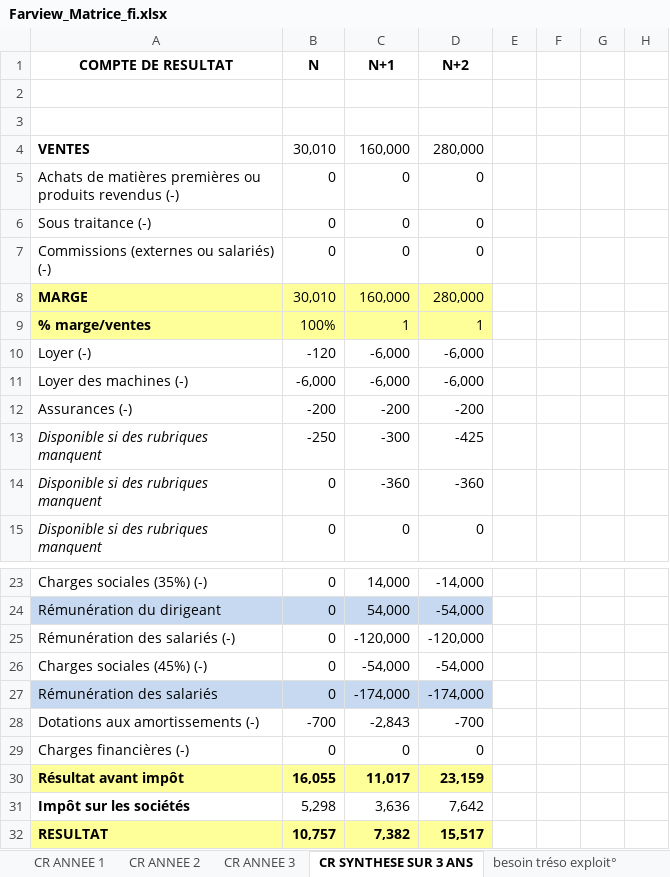
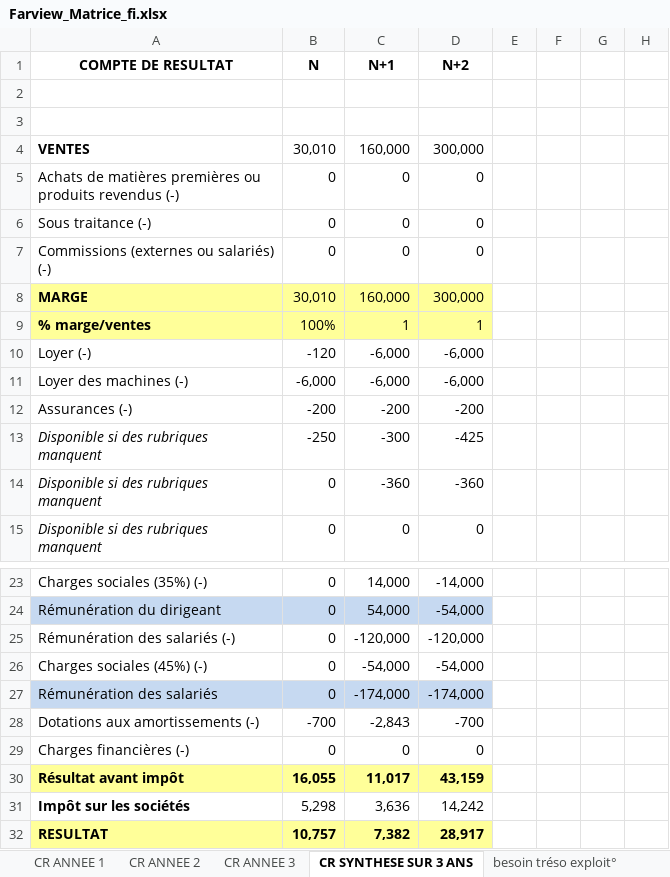
Before and after one commit to Killian-Herveau/PIMS, an Excel workbook: OppAffaire/Farview_Matrice_fi.xlsx, sheet CR SYNTHESE SUR 3 ANS, drawn as a sheet; only a part is shown, gaps mark what is left out; values as stored, in another font and other column widths than the file's, no borders; the diff names each change by its address in the sheet, - before the commit and + after, or states it on an @@ line.

```diff
--- a/OppAffaire/Farview_Matrice_fi.xlsx (sheet CR SYNTHESE SUR 3 ANS)
+++ b/OppAffaire/Farview_Matrice_fi.xlsx (sheet CR SYNTHESE SUR 3 ANS)
-D4 (N+2): 280,000
+D4 (N+2): 300,000
-D8 (N+2): 280,000
+D8 (N+2): 300,000
-D30 (N+2): 23,159
+D30 (N+2): 43,159
-D31 (N+2): 7,642
+D31 (N+2): 14,242
-D32 (N+2): 15,517
+D32 (N+2): 28,917
```
Also changed, not shown: sheet CR ANNEE 3, sheet CR ANNEE 2.
